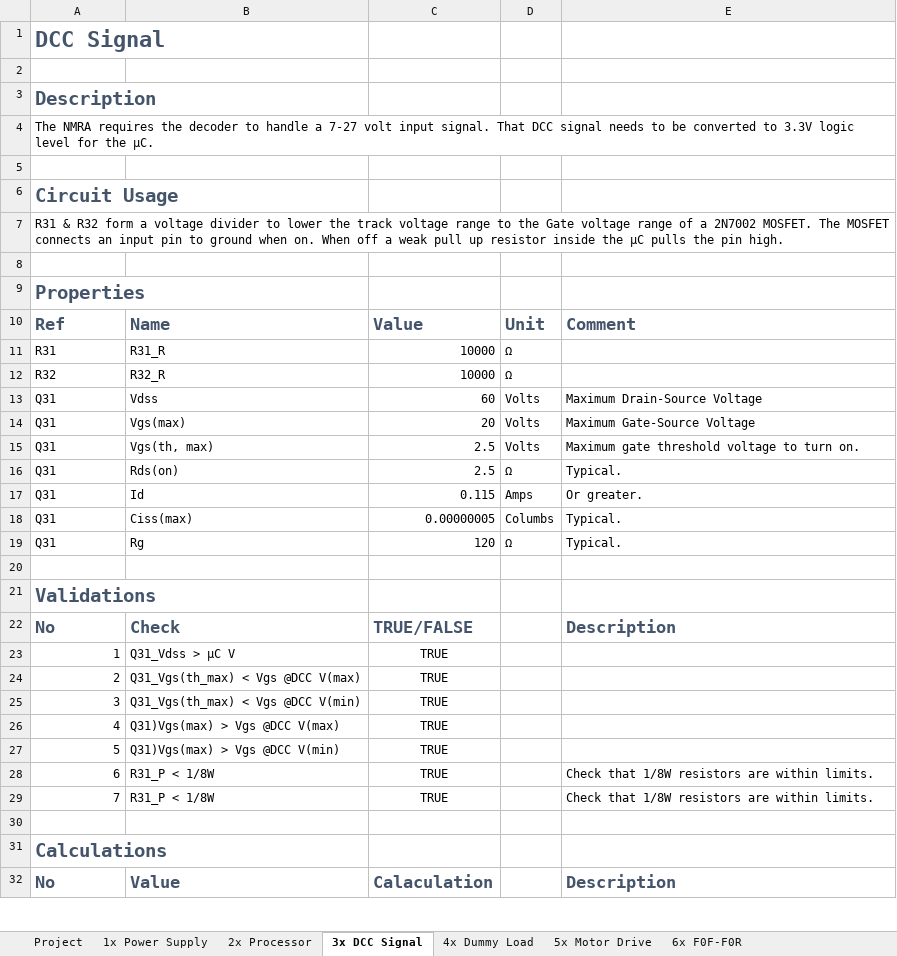
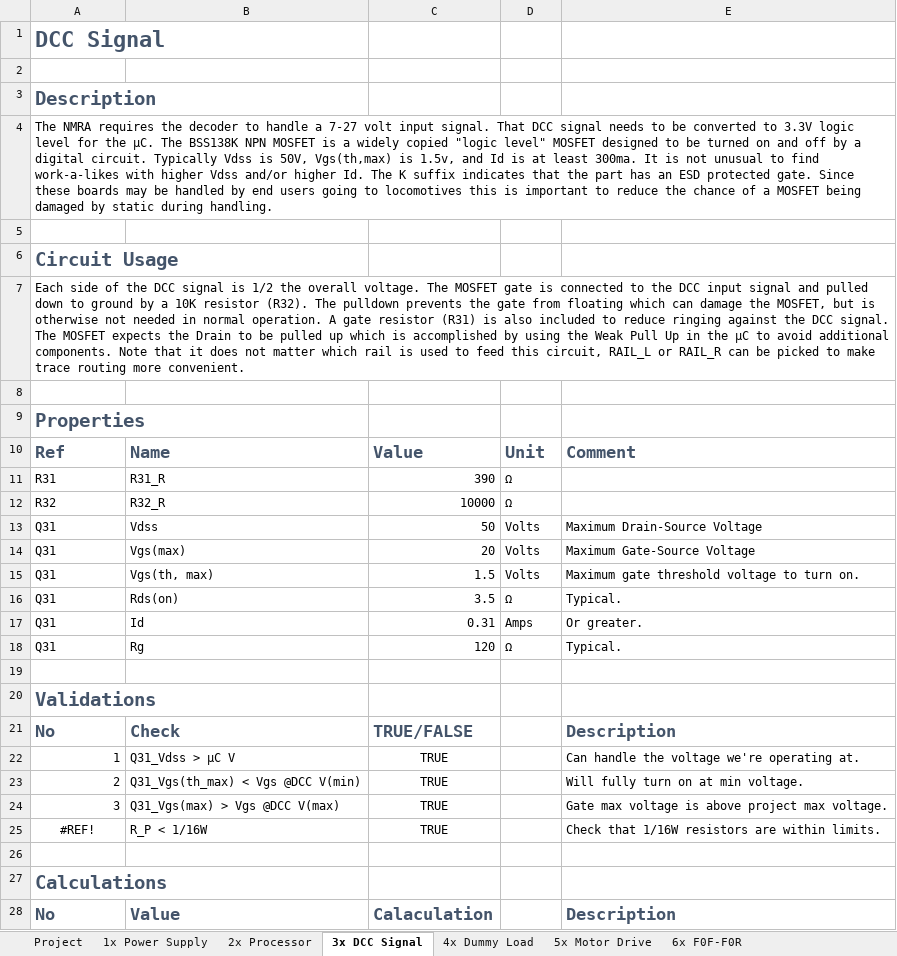
Before and after one commit to bicknell/DCC-Mobile-Decoder, an Excel workbook: hardware/reference/Breadboard-1/CALCULATIONS.xlsx, sheet 3x DCC Signal, drawn as a sheet; only a part is shown; values as stored, in another font and other column widths than the file's, no borders; removed rows and columns are numbered as before the commit, all else as after; the diff covers the shown part only; the diff names each change by its address in the sheet, - before the commit and + after, or states it on an @@ line.

Commit message:
Updated MOSFETS to be ESD protected versions.  Updated calculations.

```diff
--- a/hardware/reference/Breadboard-1/CALCULATIONS.xlsx (sheet 3x DCC Signal)
+++ b/hardware/reference/Breadboard-1/CALCULATIONS.xlsx (sheet 3x DCC Signal)
-A4: …the µC.
+A4: …the µC. The BSS138K NPN MOSFET is a widely copied "logic level" MOSFET designed to be turned on and off by a digital circuit. Typically Vdss is 50V, Vgs(th,max) is 1.5v, and Id is at least 300ma. It is not unusual to find work-a-likes with higher Vdss and/or higher Id. The K suffix indicates that the part has an ESD protected gate. Since these boards may be handled by end users going to locomotives this is important to reduce the chance of a MOSFET being damaged by static during handling.
-A7: R31 & R32 form a voltage divider to lower the track voltage range to the Gate voltage range of a 2N7002 MOSFET. The MOSFET connects an input pin to ground when on. When off a weak pull up resistor inside the µC pulls the pin high.
+A7: Each side of the DCC signal is 1/2 the overall voltage. The MOSFET gate is connected to the DCC input signal and pulled down to ground by a 10K resistor (R32). The pulldown prevents the gate from floating which can damage the MOSFET, but is otherwise not needed in normal operation. A gate resistor (R31) is also included to reduce ringing against the DCC signal. The MOSFET expects the Drain to be pulled up which is accomplished by using the Weak Pull Up in the µC to avoid additional components. Note that it does not matter which rail is used to feed this circuit, RAIL_L or RAIL_R can be picked to make trace routing more convenient.
-C11: 10000
+C11: 390
-C13: 60
+C13: 50
-C15: 2.5
+C15: 1.5
-C16: 2.5
+C16: 3.5
-C17: 0.115
+C17: 0.31
-row 18: Q31 | Ciss(max) | 0.00000005 | Columbs | Typical.
-E22: (empty)
+E22: Can handle the voltage we're operating at.
-B23: Q31_Vgs(th_max) < Vgs @DCC V(max)
+B23: Q31_Vgs(th_max) < Vgs @DCC V(min)
-E23: (empty)
+E23: Will fully turn on at min voltage.
-B24: Q31_Vgs(th_max) < Vgs @DCC V(min)
+B24: Q31_Vgs(max) > Vgs @DCC V(max)
-E24: (empty)
+E24: Gate max voltage is above project max voltage.
-row 26: 4 | Q31)Vgs(max) > Vgs @DCC V(max) | TRUE
-row 27: 5 | Q31)Vgs(max) > Vgs @DCC V(min) | TRUE
-A25: 6
+A25: #REF!
-A25 alignment: right
+A25 alignment: center
-B25: R31_P < 1/8W
+B25: R_P < 1/16W
-E25: Check that 1/8W resistors are within limits.
+E25: Check that 1/16W resistors are within limits.
-row 29: 7 | R31_P < 1/8W | TRUE |  | Check that 1/8W resistors are within limits.
```
Also changed, not shown: 1 added row, 1 removed row and 7 edited cells elsewhere in this sheet, sheet 5x Motor Drive, sheet 7x Function Outputs, sheet 6x F0F-F0R, sheet 1x Power Supply, sheet 2x Processor, formulas that keep their value, 2 other files.
